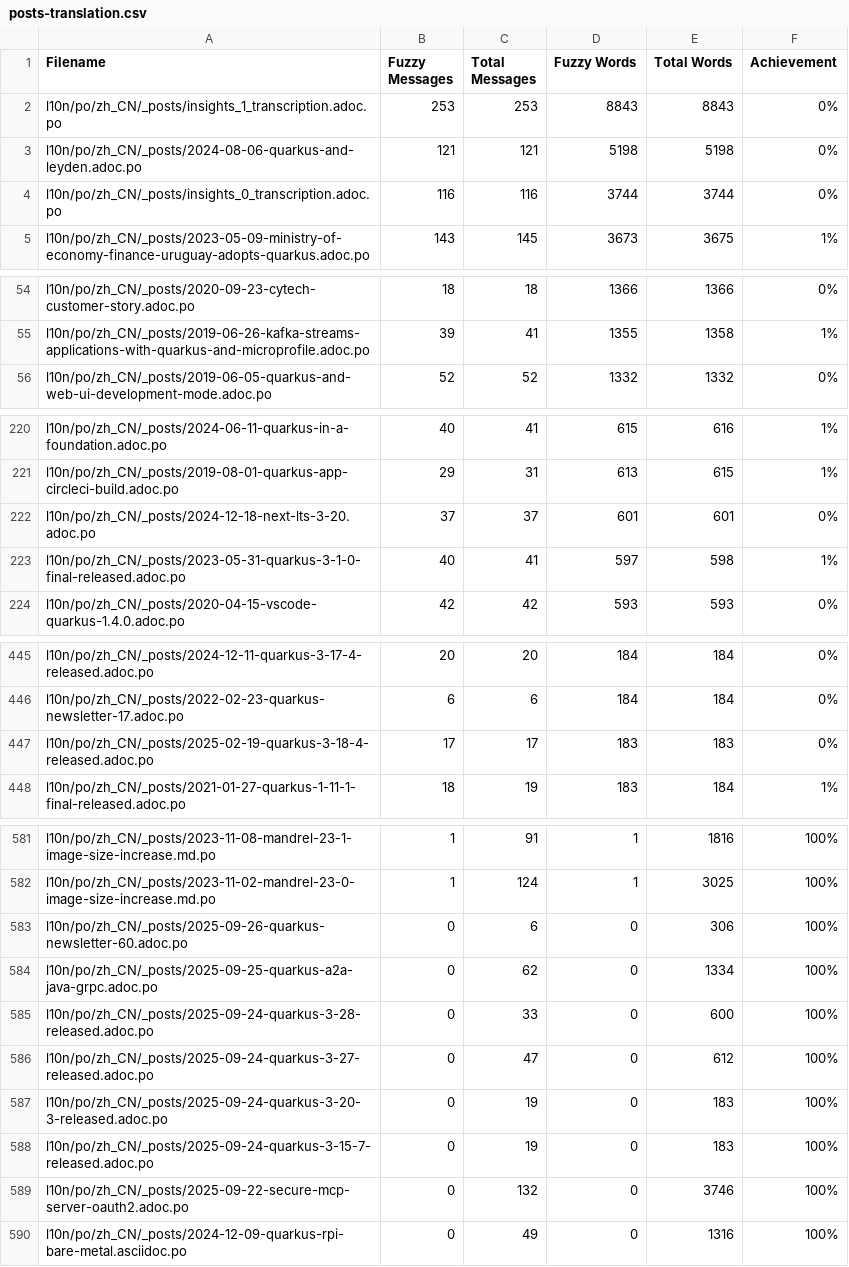
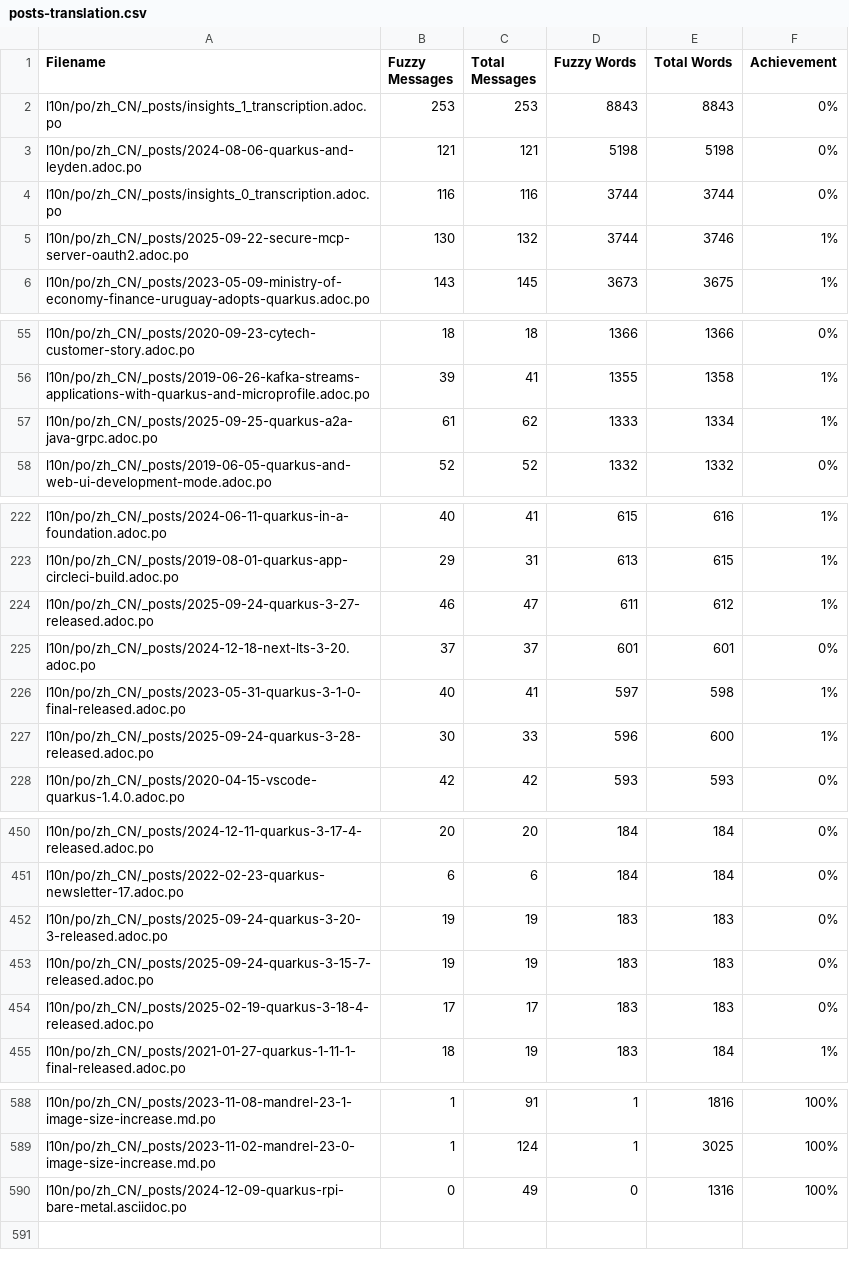
Before and after one commit to quarkusio/cn.quarkus.io, a CSV file: l10n/stats/posts-translation.csv, drawn as a sheet; only a part is shown, gaps mark what is left out; the diff covers the shown part only.

Commit message:
Update translation stats

```diff
--- a/l10n/stats/posts-translation.csv
+++ b/l10n/stats/posts-translation.csv
@@ -4,2 +4,3 @@ l10n/po/zh_CN/_posts/2024-08-06-quarkus-and-leyden.adoc.po, 121, 121, 5198, 5198
 l10n/po/zh_CN/_posts/insights_0_transcription.adoc.po, 116, 116, 3744, 3744, 0%
+l10n/po/zh_CN/_posts/2025-09-22-secure-mcp-server-oauth2.adoc.po, 130, 132, 3744, 3746, 1%
 l10n/po/zh_CN/_posts/2023-05-09-ministry-of-economy-finance-uruguay-adopts-quarkus.adoc.po, 143, 145, 3673, 3675, 1%
@@ -55,2 +56,3 @@ l10n/po/zh_CN/_posts/2020-09-23-cytech-customer-story.adoc.po, 18, 18, 1366, 136
 l10n/po/zh_CN/_posts/2019-06-26-kafka-streams-applications-with-quarkus-and-microprofile.adoc.po, 39, 41, 1355, 1358, 1%
+l10n/po/zh_CN/_posts/2025-09-25-quarkus-a2a-java-grpc.adoc.po, 61, 62, 1333, 1334, 1%
 l10n/po/zh_CN/_posts/2019-06-05-quarkus-and-web-ui-development-mode.adoc.po, 52, 52, 1332, 1332, 0%
@@ -221,4 +223,6 @@ l10n/po/zh_CN/_posts/2024-06-11-quarkus-in-a-foundation.adoc.po, 40, 41, 615, 61
 l10n/po/zh_CN/_posts/2019-08-01-quarkus-app-circleci-build.adoc.po, 29, 31, 613, 615, 1%
+l10n/po/zh_CN/_posts/2025-09-24-quarkus-3-27-released.adoc.po, 46, 47, 611, 612, 1%
 l10n/po/zh_CN/_posts/2024-12-18-next-lts-3-20.adoc.po, 37, 37, 601, 601, 0%
 l10n/po/zh_CN/_posts/2023-05-31-quarkus-3-1-0-final-released.adoc.po, 40, 41, 597, 598, 1%
+l10n/po/zh_CN/_posts/2025-09-24-quarkus-3-28-released.adoc.po, 30, 33, 596, 600, 1%
 l10n/po/zh_CN/_posts/2020-04-15-vscode-quarkus-1.4.0.adoc.po, 42, 42, 593, 593, 0%
@@ -446,2 +451,4 @@ l10n/po/zh_CN/_posts/2024-12-11-quarkus-3-17-4-released.adoc.po, 20, 20, 184, 18
 l10n/po/zh_CN/_posts/2022-02-23-quarkus-newsletter-17.adoc.po, 6, 6, 184, 184, 0%
+l10n/po/zh_CN/_posts/2025-09-24-quarkus-3-20-3-released.adoc.po, 19, 19, 183, 183, 0%
+l10n/po/zh_CN/_posts/2025-09-24-quarkus-3-15-7-released.adoc.po, 19, 19, 183, 183, 0%
 l10n/po/zh_CN/_posts/2025-02-19-quarkus-3-18-4-released.adoc.po, 17, 17, 183, 183, 0%
@@ -582,9 +589,2 @@ l10n/po/zh_CN/_posts/2023-11-08-mandrel-23-1-image-size-increase.md.po, 1, 91, 1
 l10n/po/zh_CN/_posts/2023-11-02-mandrel-23-0-image-size-increase.md.po, 1, 124, 1, 3025, 100%
-l10n/po/zh_CN/_posts/2025-09-26-quarkus-newsletter-60.adoc.po, 0, 6, 0, 306, 100%
-l10n/po/zh_CN/_posts/2025-09-25-quarkus-a2a-java-grpc.adoc.po, 0, 62, 0, 1334, 100%
-l10n/po/zh_CN/_posts/2025-09-24-quarkus-3-28-released.adoc.po, 0, 33, 0, 600, 100%
-l10n/po/zh_CN/_posts/2025-09-24-quarkus-3-27-released.adoc.po, 0, 47, 0, 612, 100%
-l10n/po/zh_CN/_posts/2025-09-24-quarkus-3-20-3-released.adoc.po, 0, 19, 0, 183, 100%
-l10n/po/zh_CN/_posts/2025-09-24-quarkus-3-15-7-released.adoc.po, 0, 19, 0, 183, 100%
-l10n/po/zh_CN/_posts/2025-09-22-secure-mcp-server-oauth2.adoc.po, 0, 132, 0, 3746, 100%
 l10n/po/zh_CN/_posts/2024-12-09-quarkus-rpi-bare-metal.asciidoc.po, 0, 49, 0, 1316, 100%
```
Also changed, not shown: 1 added row elsewhere in this file, l10n/stats/latest-guides-translation.csv, l10n/stats/main-guides-translation.csv.
